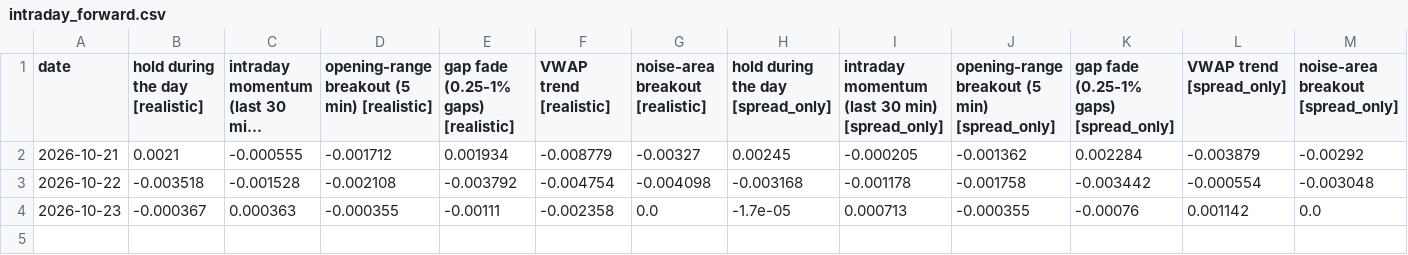
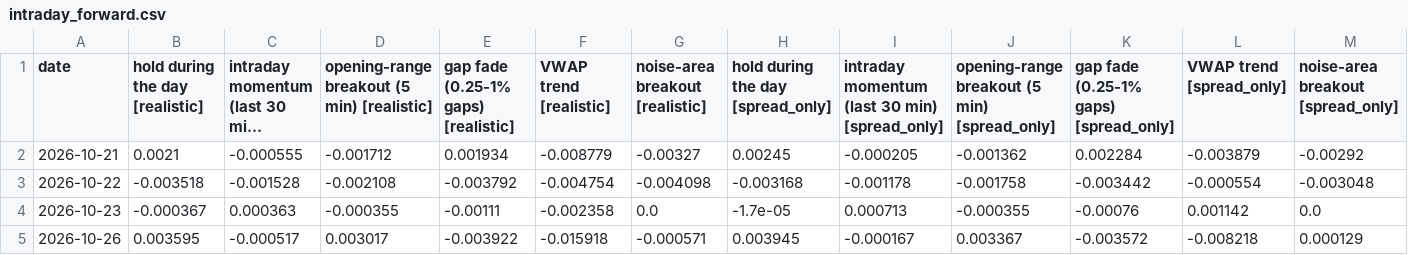
Before and after one commit to ahmedcharamand33-dotcom/ruflo, a CSV file: examples/trading-lab/paper/intraday_forward.csv, drawn as a sheet; long unchanged cells end in …; the diff names each change by its address in the sheet, - before the commit and + after, or states it on an @@ line.

```diff
--- a/examples/trading-lab/paper/intraday_forward.csv
+++ b/examples/trading-lab/paper/intraday_forward.csv
+row 5: 2026-10-26 | 0.003595 | -0.000517 | 0.003017 | -0.003922 | -0.015918 | -0.000571 | 0.003945 | -0.000167 | 0.003367 | -0.003572 | -0.008218 | 0.000129
```
Also changed, not shown: examples/trading-lab/paper/price_check.csv, examples/trading-lab/paper/spy_intraday/2026-10.csv, 6 other files.
